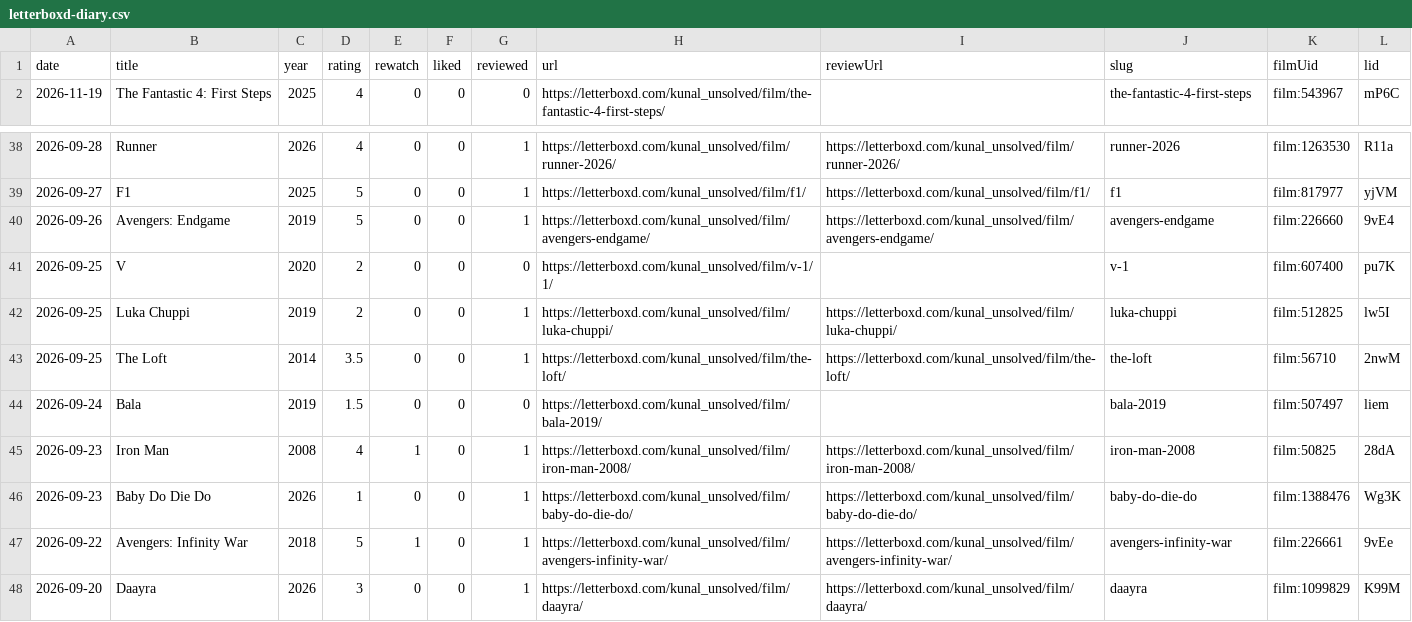
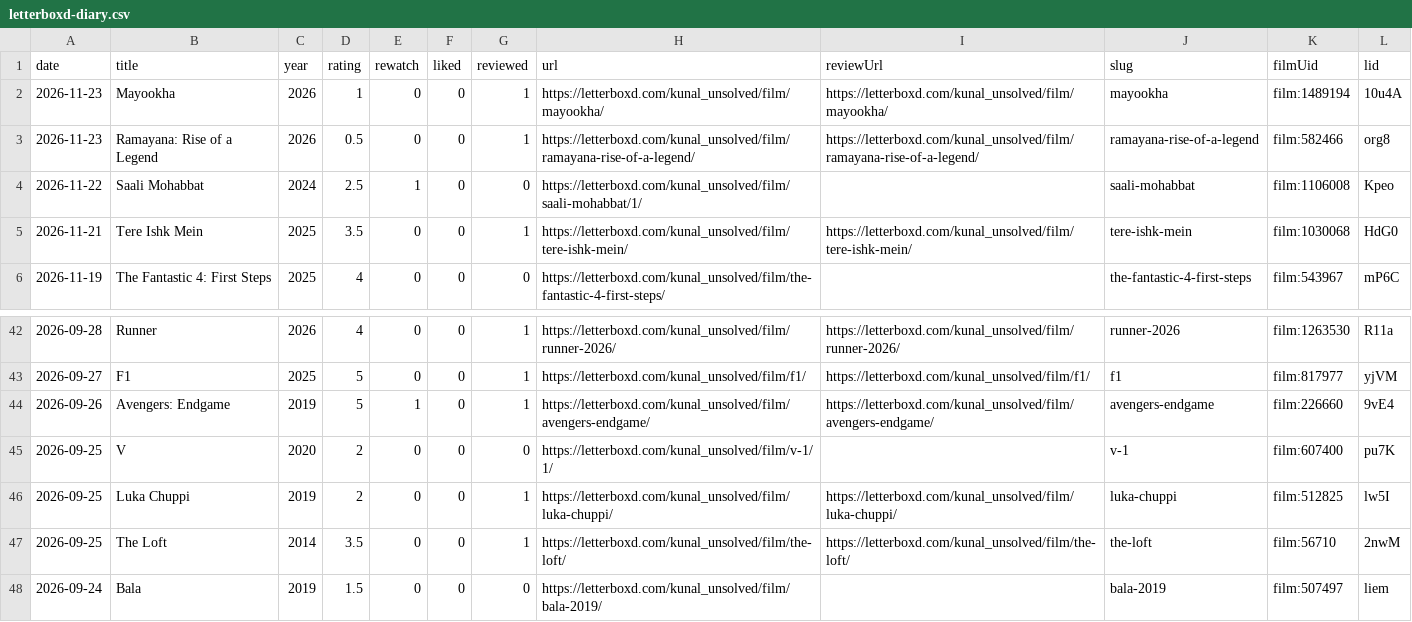
Before and after one commit to kunal-ict/letterboxd-graph-source, a CSV file: images/letterboxd-diary.csv, drawn as a sheet; only a part is shown, gaps mark what is left out; the shorter side is filled out with more unchanged rows.

```diff
--- a/images/letterboxd-diary.csv
+++ b/images/letterboxd-diary.csv
@@ -1,2 +1,6 @@
 date,title,year,rating,rewatch,liked,reviewed,url,reviewUrl,slug,filmUid,lid
+2026-11-23,Mayookha,2026,1,0,0,1,https://letterboxd.com/kunal_unsolved/film/mayookha/,https://letterboxd.com/kunal_unsolved/film/mayookha/,mayookha,film:1489194,10u4A
+2026-11-23,Ramayana: Rise of a Legend,2026,0.5,0,0,1,https://letterboxd.com/kunal_unsolved/film/ramayana-rise-of-a-legend/,https://letterboxd.com/kunal_unsolved/film/ramayana-rise-of-a-legend/,ramayana-rise-of-a-legend,film:582466,org8
+2026-11-22,Saali Mohabbat,2024,2.5,1,0,0,https://letterboxd.com/kunal_unsolved/film/saali-mohabbat/1/,,saali-mohabbat,film:1106008,Kpeo
+2026-11-21,Tere Ishk Mein,2025,3.5,0,0,1,https://letterboxd.com/kunal_unsolved/film/tere-ishk-mein/,https://letterboxd.com/kunal_unsolved/film/tere-ishk-mein/,tere-ishk-mein,film:1030068,HdG0
 2026-11-19,The Fantastic 4: First Steps,2025,4,0,0,0,https://letterboxd.com/kunal_unsolved/film/the-fantastic-4-first-steps/,,the-fantastic-4-first-steps,film:543967,mP6C
@@ -39,3 +43,3 @@ date,title,year,rating,rewatch,liked,reviewed,url,reviewUrl,slug,filmUid,lid
 2026-09-27,F1,2025,5,0,0,1,https://letterboxd.com/kunal_unsolved/film/f1/,https://letterboxd.com/kunal_unsolved/film/f1/,f1,film:817977,yjVM
-2026-09-26,Avengers: Endgame,2019,5,0,0,1,https://letterboxd.com/kunal_unsolved/film/avengers-endgame/,https://letterboxd.com/kunal_unsolved/film/avengers-endgame/,avengers-endgame,film:226660,9vE4
+2026-09-26,Avengers: Endgame,2019,5,1,0,1,https://letterboxd.com/kunal_unsolved/film/avengers-endgame/,https://letterboxd.com/kunal_unsolved/film/avengers-endgame/,avengers-endgame,film:226660,9vE4
 2026-09-25,V,2020,2,0,0,0,https://letterboxd.com/kunal_unsolved/film/v-1/1/,,v-1,film:607400,pu7K
```
Also changed, not shown: 13 other files.
